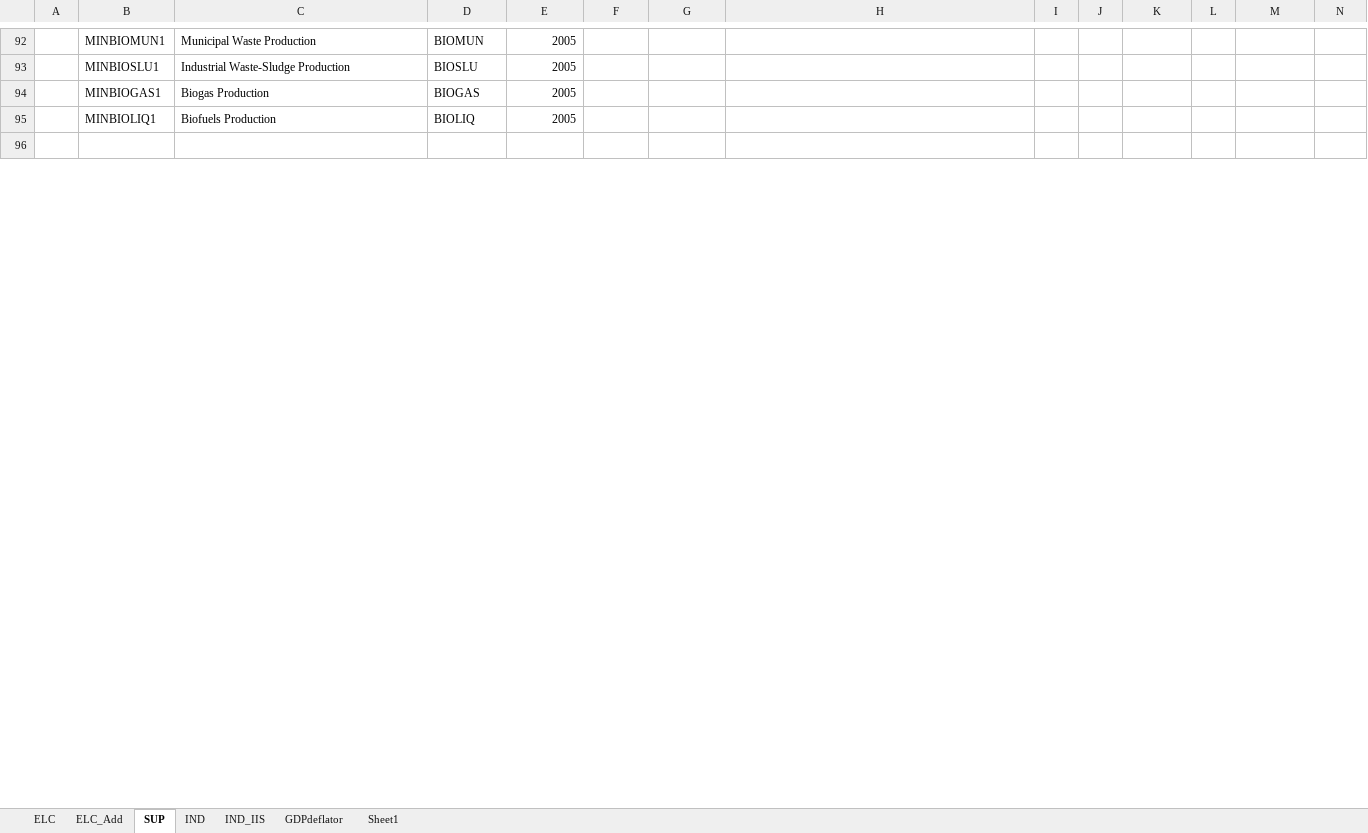
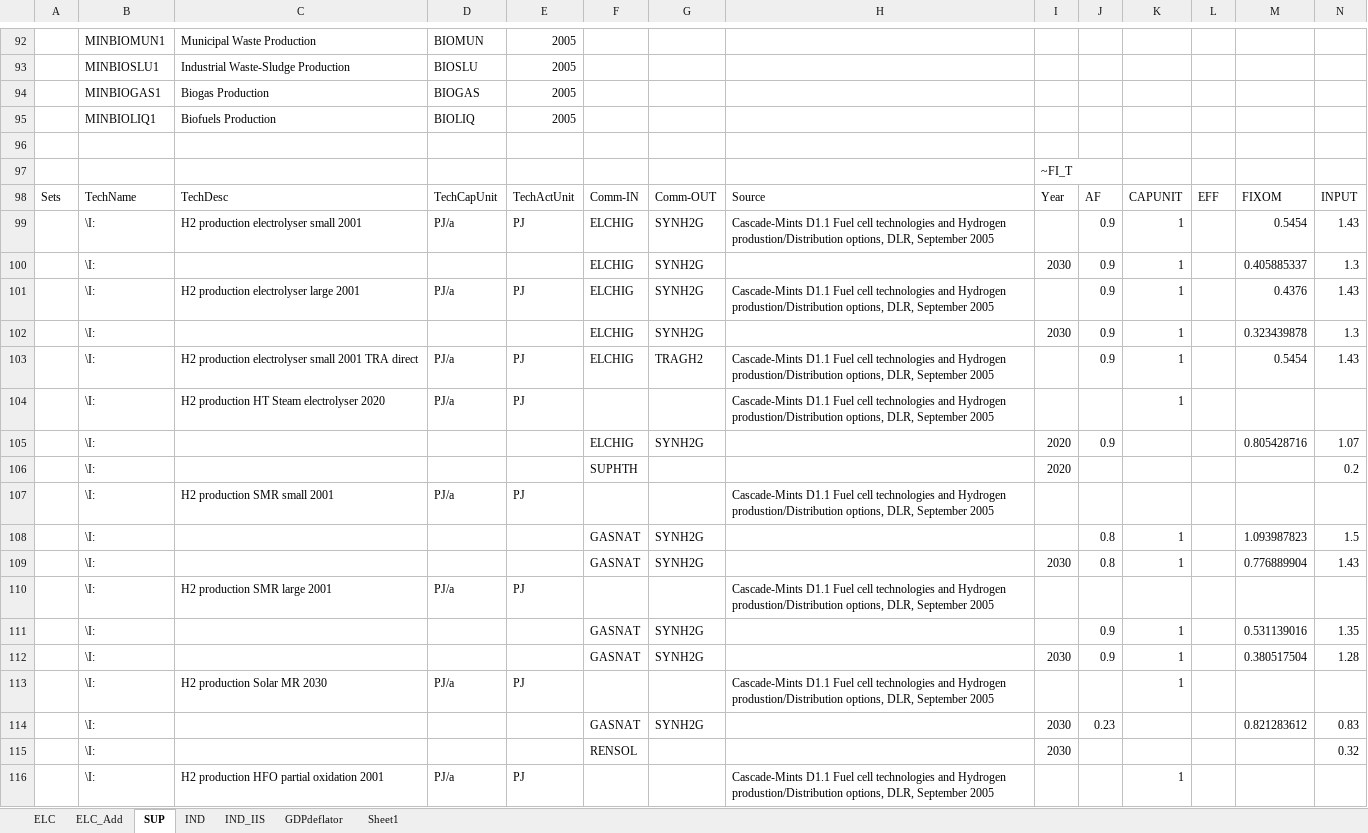
Before and after one commit to KanORS-E4SMA/EU_TIMES_Veda2.0, an Excel workbook: SubRES_TMPL/SUBRES_10_TECHS_CHP_SUP_IND.xlsx, sheet SUP, drawn as a sheet; only a part is shown, gaps mark what is left out; values as stored, in another font and other column widths than the file's, no cell formats; rows hold the shown columns only; the diff covers the shown part only; the diff names each change by its address in the sheet, - before the commit and + after, or states it on an @@ line.

```diff
--- a/SubRES_TMPL/SUBRES_10_TECHS_CHP_SUP_IND.xlsx (sheet SUP)
+++ b/SubRES_TMPL/SUBRES_10_TECHS_CHP_SUP_IND.xlsx (sheet SUP)
+row 97:  |  |  |  |  |  |  |  | ~FI_T
+row 98: Sets | TechName | TechDesc | TechCapUnit | TechActUnit | Comm-IN | Comm-OUT | Source | Year | AF | CAPUNIT | EFF | FIXOM | INPUT
+row 99:  | \I: | H2 production electrolyser small 2001 | PJ/a | PJ | ELCHIG | SYNH2G | Cascade-Mints D1.1 Fuel cell technologies and Hydrogen produstion/Distribution options, DLR, September 2005 |  | 0.9 | 1 |  | 0.5454 | 1.43
+row 100:  | \I: |  |  |  | ELCHIG | SYNH2G |  | 2030 | 0.9 | 1 |  | 0.405885337 | 1.3
+row 101:  | \I: | H2 production electrolyser large 2001 | PJ/a | PJ | ELCHIG | SYNH2G | Cascade-Mints D1.1 Fuel cell technologies and Hydrogen produstion/Distribution options, DLR, September 2005 |  | 0.9 | 1 |  | 0.4376 | 1.43
+row 102:  | \I: |  |  |  | ELCHIG | SYNH2G |  | 2030 | 0.9 | 1 |  | 0.323439878 | 1.3
+row 103:  | \I: | H2 production electrolyser small 2001 TRA direct | PJ/a | PJ | ELCHIG | TRAGH2 | Cascade-Mints D1.1 Fuel cell technologies and Hydrogen produstion/Distribution options, DLR, September 2005 |  | 0.9 | 1 |  | 0.5454 | 1.43
+row 104:  | \I: | H2 production HT Steam electrolyser 2020 | PJ/a | PJ |  |  | Cascade-Mints D1.1 Fuel cell technologies and Hydrogen produstion/Distribution options, DLR, September 2005 |  |  | 1
+row 105:  | \I: |  |  |  | ELCHIG | SYNH2G |  | 2020 | 0.9 |  |  | 0.805428716 | 1.07
+row 106:  | \I: |  |  |  | SUPHTH |  |  | 2020 |  |  |  |  | 0.2
+row 107:  | \I: | H2 production SMR small 2001 | PJ/a | PJ |  |  | Cascade-Mints D1.1 Fuel cell technologies and Hydrogen produstion/Distribution options, DLR, September 2005
+row 108:  | \I: |  |  |  | GASNAT | SYNH2G |  |  | 0.8 | 1 |  | 1.093987823 | 1.5
+row 109:  | \I: |  |  |  | GASNAT | SYNH2G |  | 2030 | 0.8 | 1 |  | 0.776889904 | 1.43
+row 110:  | \I: | H2 production SMR large 2001 | PJ/a | PJ |  |  | Cascade-Mints D1.1 Fuel cell technologies and Hydrogen produstion/Distribution options, DLR, September 2005
+row 111:  | \I: |  |  |  | GASNAT | SYNH2G |  |  | 0.9 | 1 |  | 0.531139016 | 1.35
+row 112:  | \I: |  |  |  | GASNAT | SYNH2G |  | 2030 | 0.9 | 1 |  | 0.380517504 | 1.28
+row 113:  | \I: | H2 production Solar MR 2030 | PJ/a | PJ |  |  | Cascade-Mints D1.1 Fuel cell technologies and Hydrogen produstion/Distribution options, DLR, September 2005 |  |  | 1
+row 114:  | \I: |  |  |  | GASNAT | SYNH2G |  | 2030 | 0.23 |  |  | 0.821283612 | 0.83
+row 115:  | \I: |  |  |  | RENSOL |  |  | 2030 |  |  |  |  | 0.32
+row 116:  | \I: | H2 production HFO partial oxidation 2001 | PJ/a | PJ |  |  | Cascade-Mints D1.1 Fuel cell technologies and Hydrogen produstion/Distribution options, DLR, September 2005 |  |  | 1
```
Also changed, not shown: 97 added rows and 13 edited cells elsewhere in this sheet, sheet ELC, sheet IND, sheet IND_IIS, sheet ELC_Add, sheet GDPdeflator, cell formats, formulas that keep their value, Sets_JRC-EU-TIMES.xlsx, SubRES_TMPL/SUBRES_10_TECHS_CHP_SUP_IND_Trans.xlsx, 17 other files.
